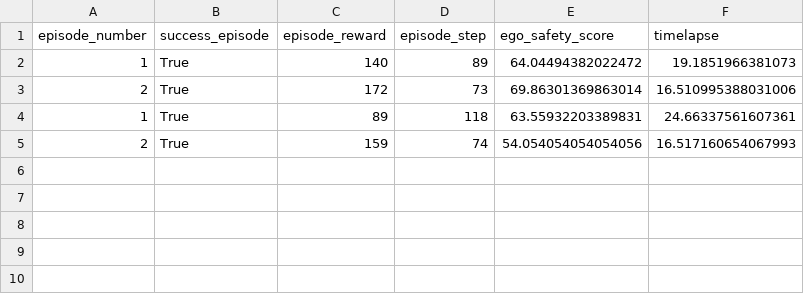
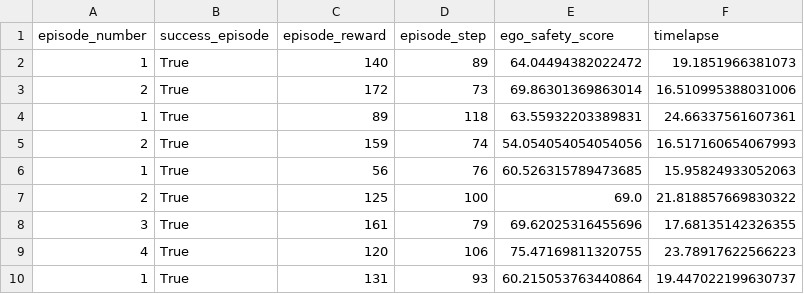
Before and after one commit to anShape/Mobile-Robot-Navigation-Using-TD3, a CSV file: two_robotino_rl_sim/src/results/td3/training/td3_training_trajectory.csv, drawn as a sheet; the diff names each change by its address in the sheet, - before the commit and + after, or states it on an @@ line.

Commit message:
robotino sudah berhasil jalan secara keseluruhan, tapi blm arena

```diff
--- a/two_robotino_rl_sim/src/results/td3/training/td3_training_trajectory.csv
+++ b/two_robotino_rl_sim/src/results/td3/training/td3_training_trajectory.csv
+row 6: 1 | True | 56 | 76 | 60.526315789473685 | 15.95824933052063
+row 7: 2 | True | 125 | 100 | 69.0 | 21.818857669830322
+row 8: 3 | True | 161 | 79 | 69.62025316455696 | 17.68135142326355
+row 9: 4 | True | 120 | 106 | 75.47169811320755 | 23.78917622566223
+row 10: 1 | True | 131 | 93 | 60.215053763440864 | 19.447022199630737
```
Also changed, not shown: 20 other files.
